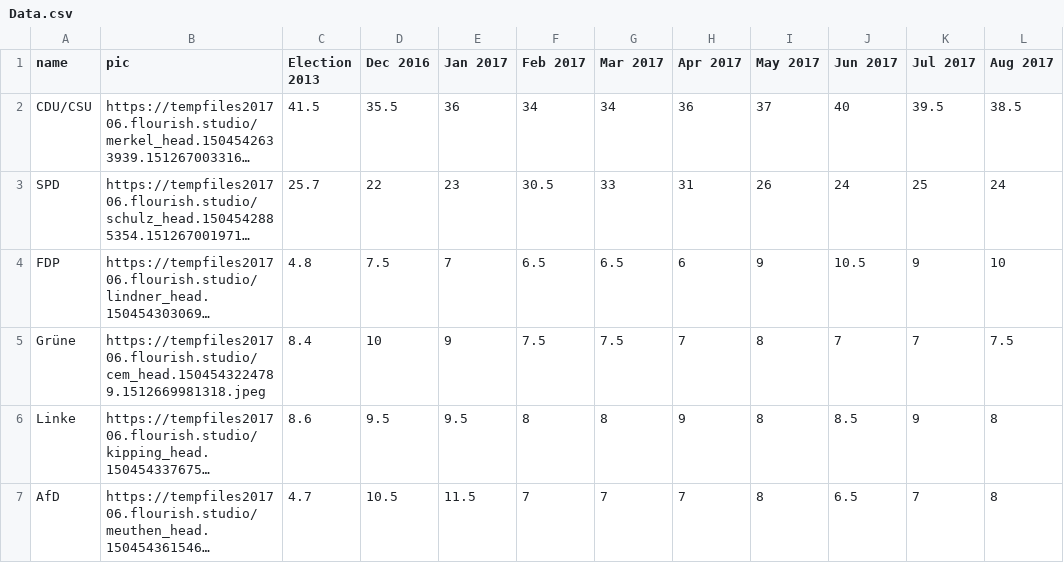
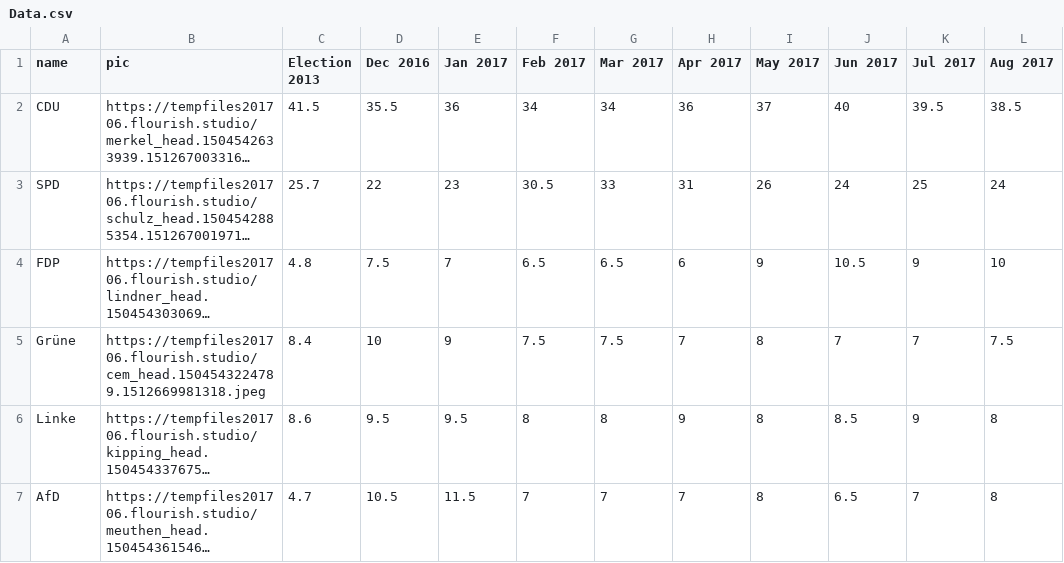
Before and after one commit to scalzadonna/template-horserace, a CSV file: data/Data.csv, drawn as a sheet; long unchanged cells end in …; the diff names each change by its address in the sheet, - before the commit and + after, or states it on an @@ line.

```diff
--- a/data/Data.csv
+++ b/data/Data.csv
-A2 (name): CDU/CSU
+A2 (name): CDU
```
Also changed, not shown: 3 other files.
